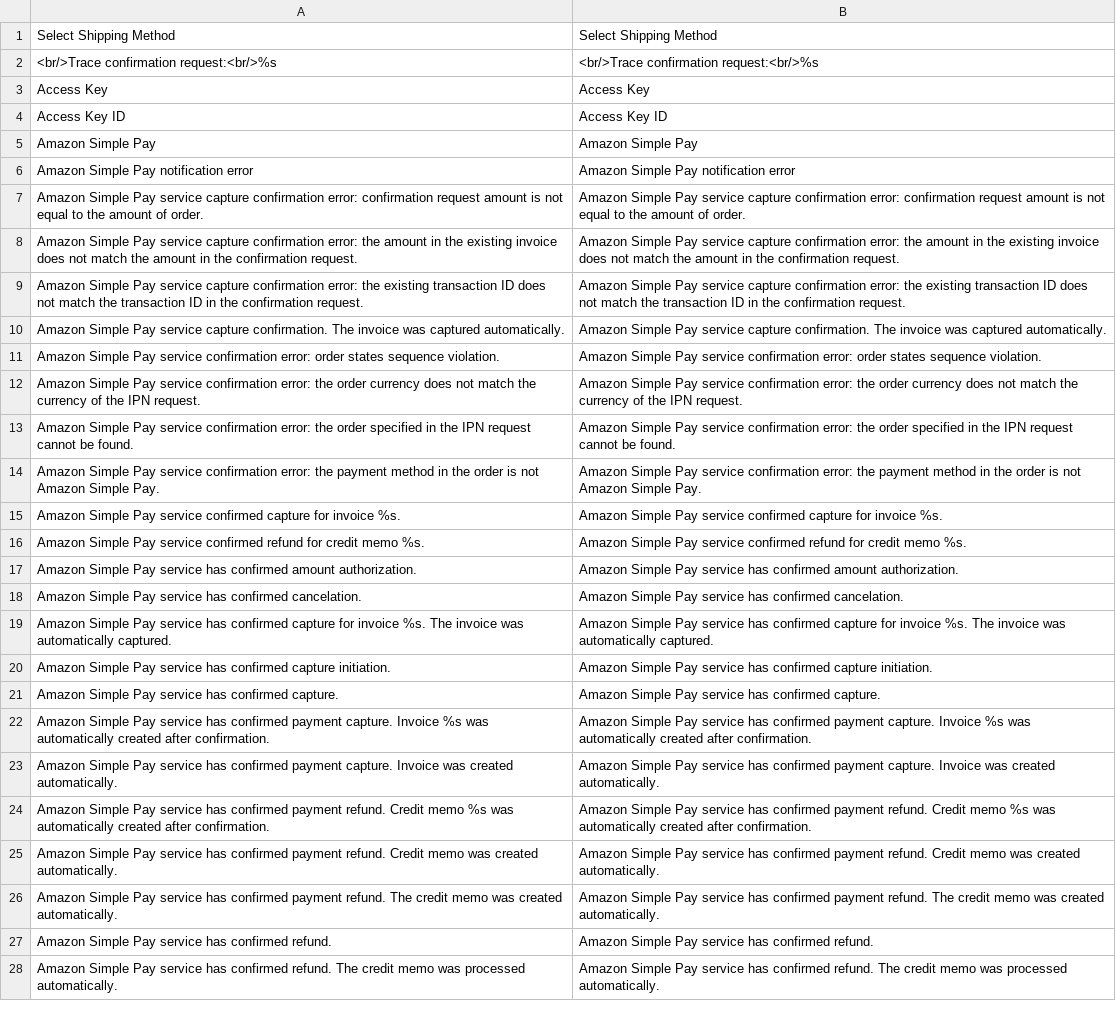
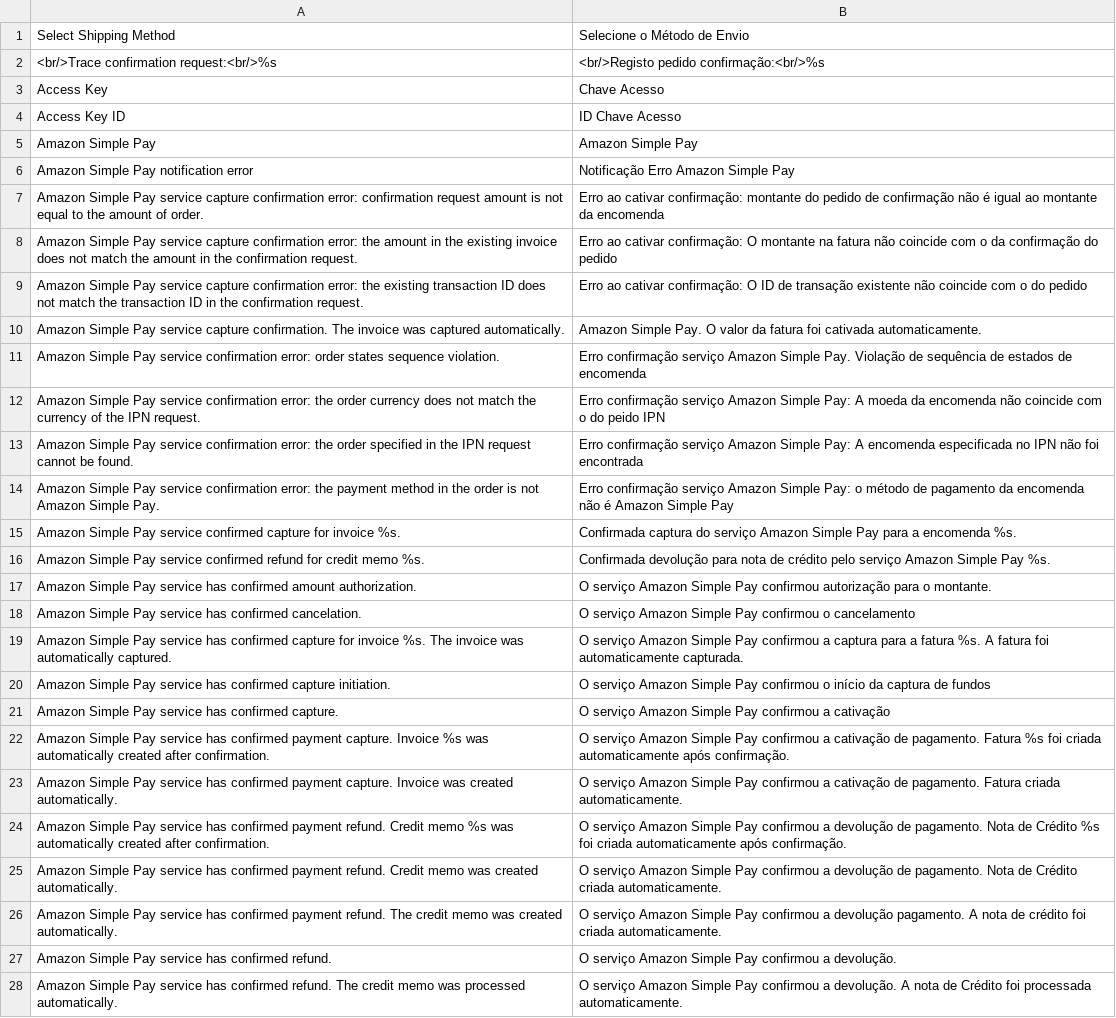
Before and after one commit to PedroTiagoSimao/Traducao-PT-PT-Magento-1.9.x, a CSV file: pt_PT/Mage_AmazonPayments.csv, drawn as a sheet; only a part is shown; the diff covers the shown part only; the diff names each change by its address in the sheet, - before the commit and + after, or states it on an @@ line.

Commit message:
Completed translation
Completed translation

```diff
--- a/pt_PT/Mage_AmazonPayments.csv
+++ b/pt_PT/Mage_AmazonPayments.csv
-B1: Select Shipping Method
+B1: Selecione o Método de Envio
-B2: <br/>Trace confirmation request:<br/>%s
+B2: <br/>Registo pedido confirmação:<br/>%s
-B3: Access Key
+B3: Chave Acesso
-B4: Access Key ID
+B4: ID Chave Acesso
-B6: Amazon Simple Pay notification error
+B6: Notificação Erro Amazon Simple Pay
-B7: Amazon Simple Pay service capture confirmation error: confirmation request amount is not equal to the amount of order.
+B7: Erro ao cativar confirmação: montante do pedido de confirmação não é igual ao montante da encomenda
-B8: Amazon Simple Pay service capture confirmation error: the amount in the existing invoice does not match the amount in the confirmation request.
+B8: Erro ao cativar confirmação: O montante na fatura não coincide com o da confirmação do pedido
-B9: Amazon Simple Pay service capture confirmation error: the existing transaction ID does not match the transaction ID in the confirmation request.
+B9: Erro ao cativar confirmação: O ID de transação existente não coincide com o do pedido
-B10: Amazon Simple Pay service capture confirmation. The invoice was captured automatically.
+B10: Amazon Simple Pay. O valor da fatura foi cativada automaticamente.
-B11: Amazon Simple Pay service confirmation error: order states sequence violation.
+B11: Erro confirmação serviço Amazon Simple Pay. Violação de sequência de estados de encomenda
-B12: Amazon Simple Pay service confirmation error: the order currency does not match the currency of the IPN request.
+B12: Erro confirmação serviço Amazon Simple Pay: A moeda da encomenda não coincide com o do peido IPN
-B13: Amazon Simple Pay service confirmation error: the order specified in the IPN request cannot be found.
+B13: Erro confirmação serviço Amazon Simple Pay: A encomenda especificada no IPN não foi encontrada
-B14: Amazon Simple Pay service confirmation error: the payment method in the order is not Amazon Simple Pay.
+B14: Erro confirmação serviço Amazon Simple Pay: o método de pagamento da encomenda não é Amazon Simple Pay
-B15: Amazon Simple Pay service confirmed capture for invoice %s.
+B15: Confirmada captura do serviço Amazon Simple Pay para a encomenda %s.
-B16: Amazon Simple Pay service confirmed refund for credit memo %s.
+B16: Confirmada devolução para nota de crédito pelo serviço Amazon Simple Pay %s.
-B17: Amazon Simple Pay service has confirmed amount authorization.
+B17: O serviço Amazon Simple Pay confirmou autorização para o montante.
-B18: Amazon Simple Pay service has confirmed cancelation.
+B18: O serviço Amazon Simple Pay confirmou o cancelamento
-B19: Amazon Simple Pay service has confirmed capture for invoice %s. The invoice was automatically captured.
+B19: O serviço Amazon Simple Pay confirmou a captura para a fatura %s. A fatura foi automaticamente capturada.
-B20: Amazon Simple Pay service has confirmed capture initiation.
+B20: O serviço Amazon Simple Pay confirmou o início da captura de fundos
-B21: Amazon Simple Pay service has confirmed capture.
+B21: O serviço Amazon Simple Pay confirmou a cativação
-B22: Amazon Simple Pay service has confirmed payment capture. Invoice %s was automatically created after confirmation.
+B22: O serviço Amazon Simple Pay confirmou a cativação de pagamento. Fatura %s foi criada automaticamente após confirmação.
-B23: Amazon Simple Pay service has confirmed payment capture. Invoice was created automatically.
+B23: O serviço Amazon Simple Pay confirmou a cativação de pagamento. Fatura criada automaticamente.
-B24: Amazon Simple Pay service has confirmed payment refund. Credit memo %s was automatically created after confirmation.
+B24: O serviço Amazon Simple Pay confirmou a devolução de pagamento. Nota de Crédito %s foi criada automaticamente após confirmação.
-B25: Amazon Simple Pay service has confirmed payment refund. Credit memo was created automatically.
+B25: O serviço Amazon Simple Pay confirmou a devolução de pagamento. Nota de Crédito criada automaticamente.
-B26: Amazon Simple Pay service has confirmed payment refund. The credit memo was created automatically.
+B26: O serviço Amazon Simple Pay confirmou a devolução pagamento. A nota de crédito foi criada automaticamente.
-B27: Amazon Simple Pay service has confirmed refund.
+B27: O serviço Amazon Simple Pay confirmou a devolução.
-B28: Amazon Simple Pay service has confirmed refund. The credit memo was processed automatically.
+B28: O serviço Amazon Simple Pay confirmou a devolução. A nota de Crédito foi processada automaticamente.
```
Also changed, not shown: 73 edited cells elsewhere in this file, pt_PT/Mage_Api2.csv, pt_PT/Mage_Backup.csv, 12 other files.
